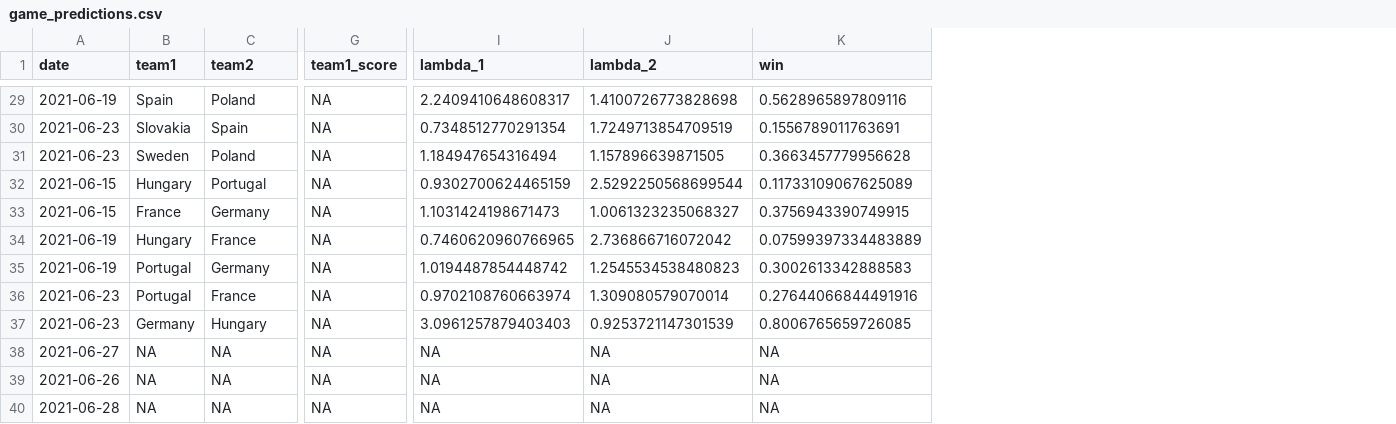
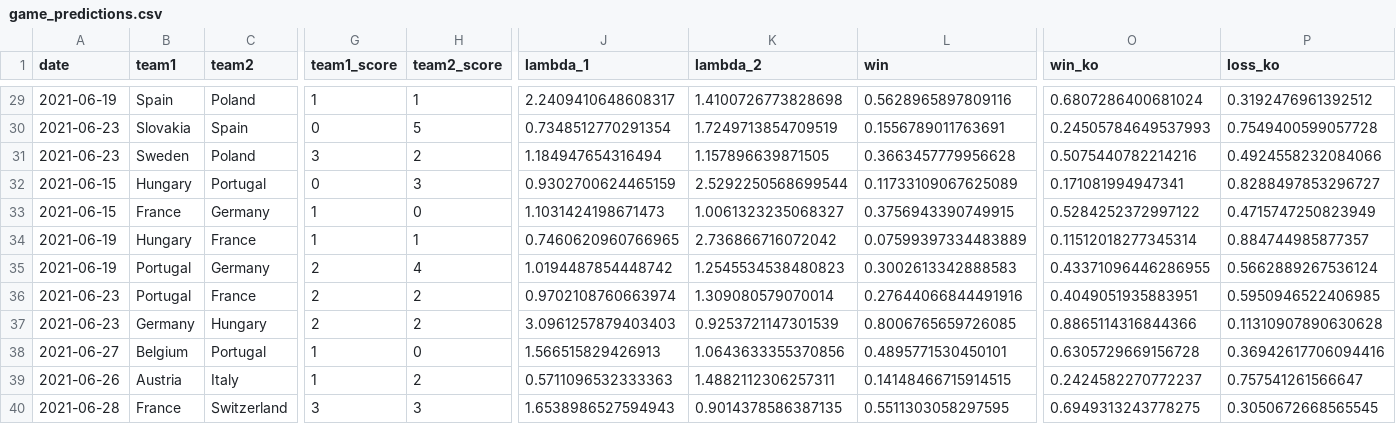
Before and after one commit to lbenz730/euro_cup_2021, a CSV file: predictions/game_predictions.csv, drawn as a sheet; only a part is shown, gaps mark what is left out; addresses are those after the commit; the diff covers the shown part only; the diff names each change by its address in the sheet, - before the commit and + after, or states it on an @@ line.

```diff
--- a/predictions/game_predictions.csv
+++ b/predictions/game_predictions.csv
+column H (team2_score), rows 29-40: 1 | 5 | 2 | 3 | 0 | 1 | 4 | 2 | 2 | 0 | 2 | 3
+column O (win_ko), rows 29-40: 0.6807286400681024 | 0.24505784649537993 | 0.5075440782214216 | 0.171081994947341 | 0.5284252372997122 | 0.11512018277345314 | 0.43371096446286955 | 0.4049051935883951 | 0.8865114316844366 | 0.6305729669156728 | 0.2424582270772237 | 0.6949313243778275
+column P (loss_ko), rows 29-40: 0.3192476961392512 | 0.7549400599057728 | 0.4924558232084066 | 0.8288497853296727 | 0.4715747250823949 | 0.884744985877357 | 0.5662889267536124 | 0.5950946522406985 | 0.11310907890630628 | 0.36942617706094416 | 0.757541261566647 | 0.3050672668565545
-G29 (team1_score): NA
+G29 (team1_score): 1
-G30 (team1_score): NA
+G30 (team1_score): 0
-G31 (team1_score): NA
+G31 (team1_score): 3
-G32 (team1_score): NA
+G32 (team1_score): 0
-G33:G34 (team1_score): NA
+G33:G34 (team1_score): 1
-G35:G37 (team1_score): NA
+G35:G37 (team1_score): 2
-B38 (team1): NA
+B38 (team1): Belgium
-C38 (team2): NA
+C38 (team2): Portugal
-G38:G39 (team1_score): NA
+G38:G39 (team1_score): 1
-J38 (lambda_1): NA
+J38 (lambda_1): 1.566515829426913
-K38 (lambda_2): NA
+K38 (lambda_2): 1.0643633355370856
-L38 (win): NA
+L38 (win): 0.4895771530450101
-B39 (team1): NA
+B39 (team1): Austria
-C39 (team2): NA
+C39 (team2): Italy
-J39 (lambda_1): NA
+J39 (lambda_1): 0.5711096532333363
-K39 (lambda_2): NA
+K39 (lambda_2): 1.4882112306257311
-L39 (win): NA
+L39 (win): 0.14148466715914515
-B40 (team1): NA
+B40 (team1): France
-C40 (team2): NA
+C40 (team2): Switzerland
-G40 (team1_score): NA
+G40 (team1_score): 3
-J40 (lambda_1): NA
+J40 (lambda_1): 1.6538986527594943
-K40 (lambda_2): NA
+K40 (lambda_2): 0.9014378586387135
-L40 (win): NA
+L40 (win): 0.5511303058297595
```
Also changed, not shown: 104 edited cells elsewhere in this file, data/schedule.csv, predictions/history.csv, 24 other files.
